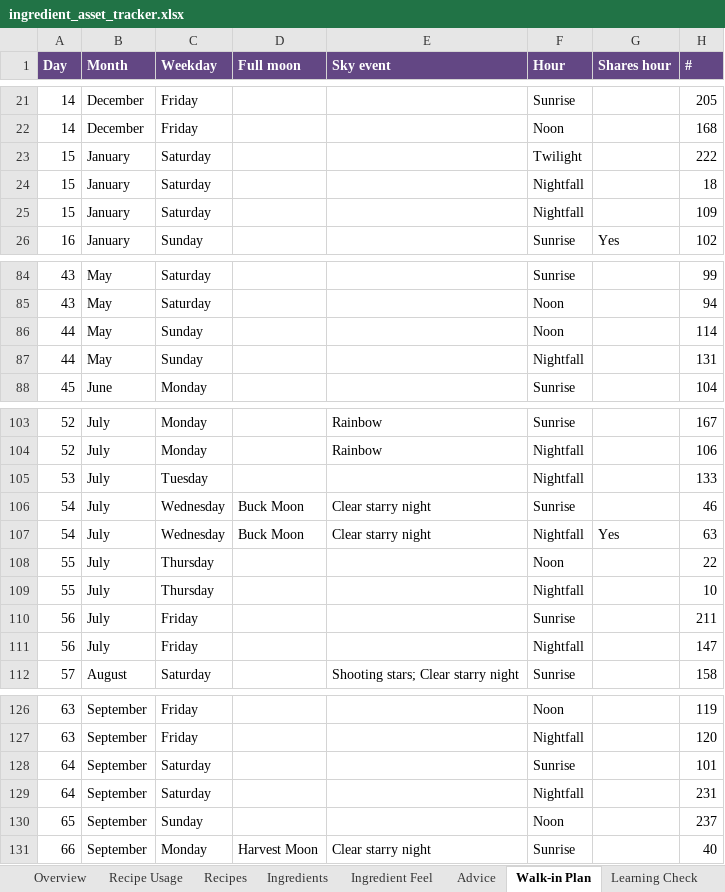
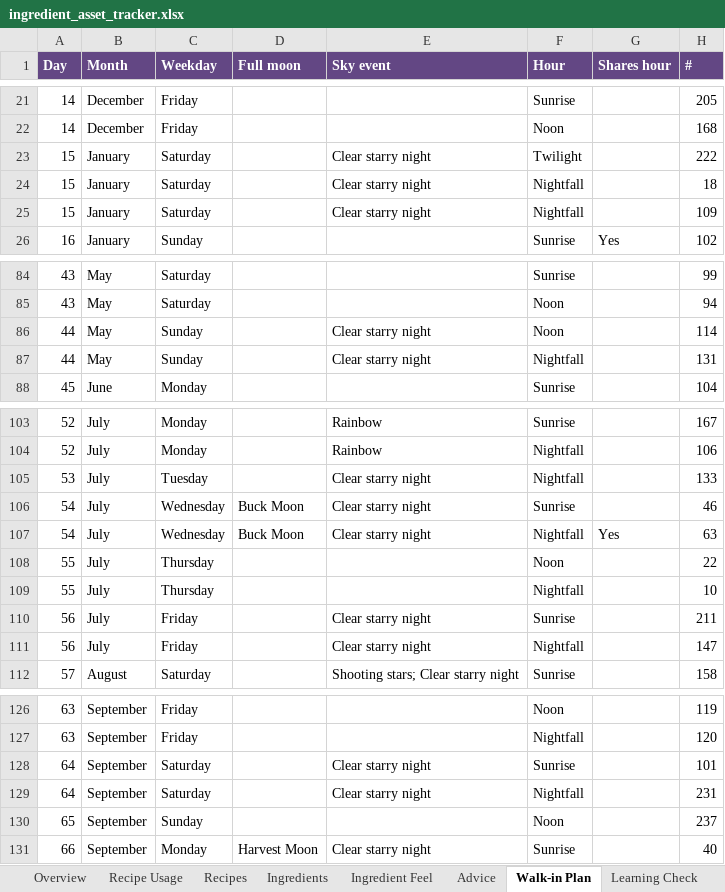
Before and after one commit to you36911-lab/The-Loveborne-Witchs-Emporium, an Excel workbook: ingredient_asset_tracker.xlsx, sheet Walk-in Plan, drawn as a sheet; only a part is shown, gaps mark what is left out; values as stored, in another font and other column widths than the file's, no borders; conditional formats not drawn; the diff names each change by its address in the sheet, - before the commit and + after, or states it on an @@ line.

```diff
--- a/ingredient_asset_tracker.xlsx (sheet Walk-in Plan)
+++ b/ingredient_asset_tracker.xlsx (sheet Walk-in Plan)
-E23:E25 (Sky event): (empty)
+E23:E25 (Sky event): Clear starry night
-E86:E87 (Sky event): (empty)
+E86:E87 (Sky event): Clear starry night
-E105 (Sky event): (empty)
+E105 (Sky event): Clear starry night
-E110:E111 (Sky event): (empty)
+E110:E111 (Sky event): Clear starry night
-E128:E129 (Sky event): (empty)
+E128:E129 (Sky event): Clear starry night
```
Also changed, not shown: sheet Learning Check, sheet Recipes, 4 other files.
